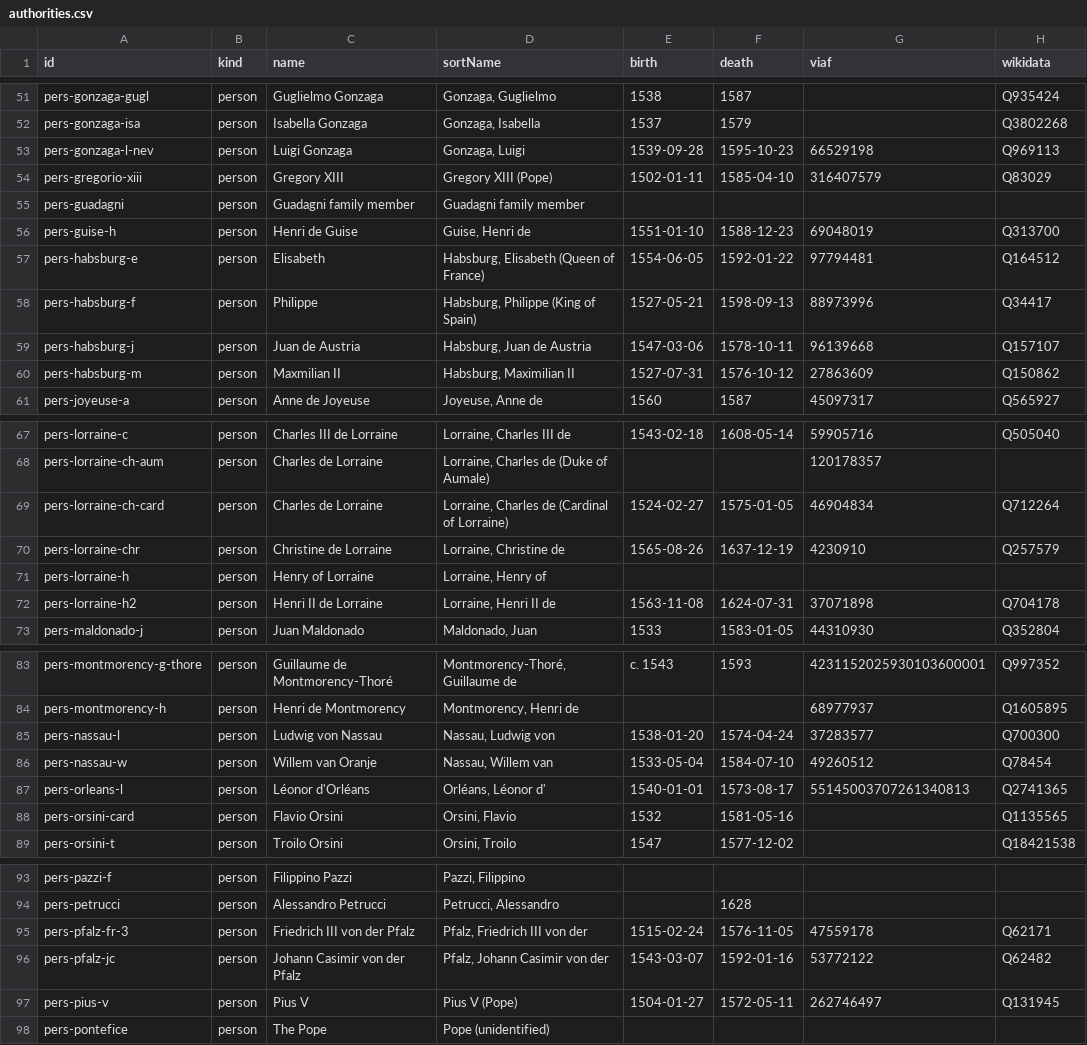
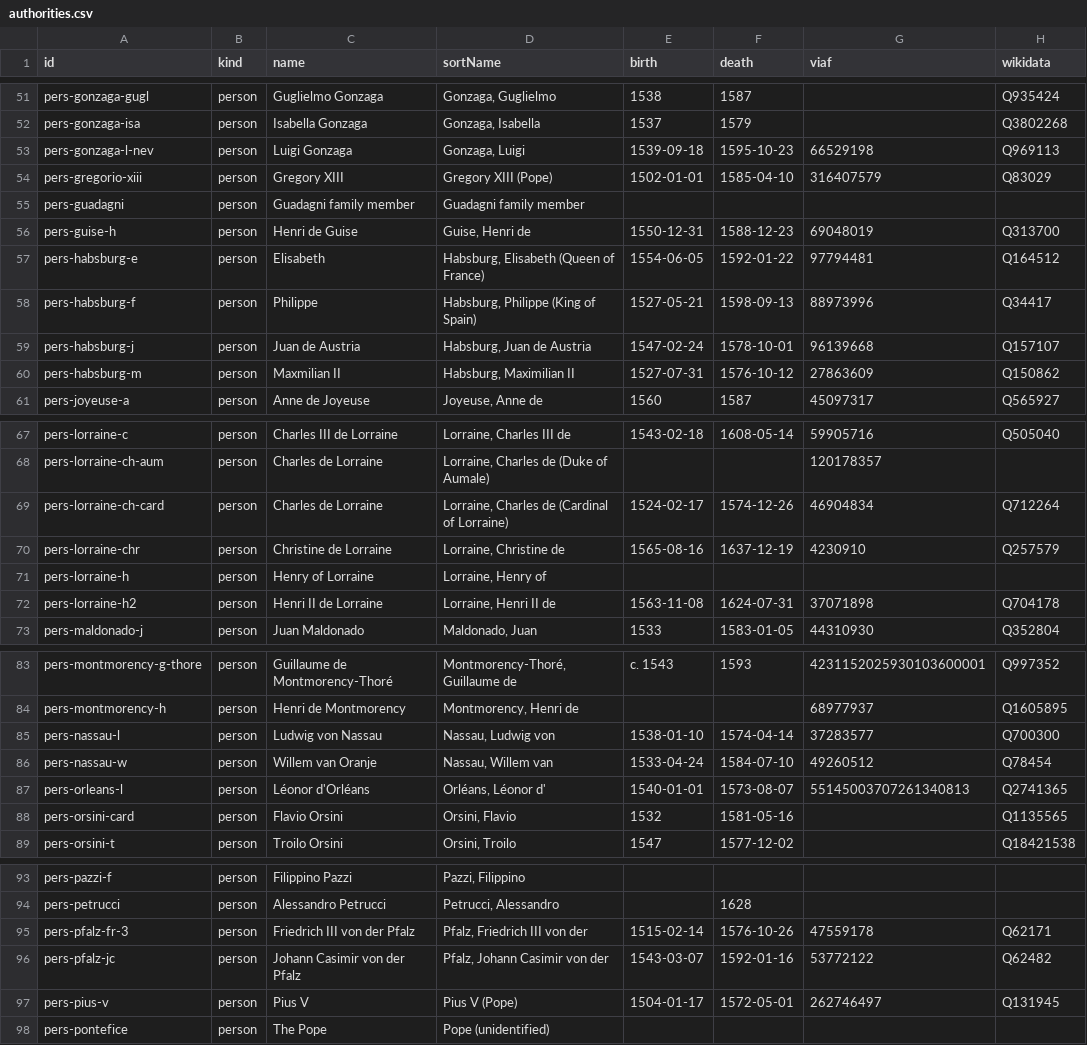
Before and after one commit to Pantagrueliste/CavrianaCorr_FrontEnd, a CSV file: static/authorities.csv, drawn as a sheet; only a part is shown, gaps mark what is left out; the diff covers the shown part only; the diff names each change by its address in the sheet, - before the commit and + after, or states it on an @@ line.

```diff
--- a/static/authorities.csv
+++ b/static/authorities.csv
-E53 (birth): 1539-09-28
+E53 (birth): 1539-09-18
-E54 (birth): 1502-01-11
+E54 (birth): 1502-01-01
-E56 (birth): 1551-01-10
+E56 (birth): 1550-12-31
-E59 (birth): 1547-03-06
+E59 (birth): 1547-02-24
-F59 (death): 1578-10-11
+F59 (death): 1578-10-01
-E69 (birth): 1524-02-27
+E69 (birth): 1524-02-17
-F69 (death): 1575-01-05
+F69 (death): 1574-12-26
-E70 (birth): 1565-08-26
+E70 (birth): 1565-08-16
-E85 (birth): 1538-01-20
+E85 (birth): 1538-01-10
-F85 (death): 1574-04-24
+F85 (death): 1574-04-14
-E86 (birth): 1533-05-04
+E86 (birth): 1533-04-24
-F87 (death): 1573-08-17
+F87 (death): 1573-08-07
-E95 (birth): 1515-02-24
+E95 (birth): 1515-02-14
-F95 (death): 1576-11-05
+F95 (death): 1576-10-26
-E97 (birth): 1504-01-27
+E97 (birth): 1504-01-17
-F97 (death): 1572-05-11
+F97 (death): 1572-05-01
```
Also changed, not shown: 7 edited cells elsewhere in this file, 1 other file.
